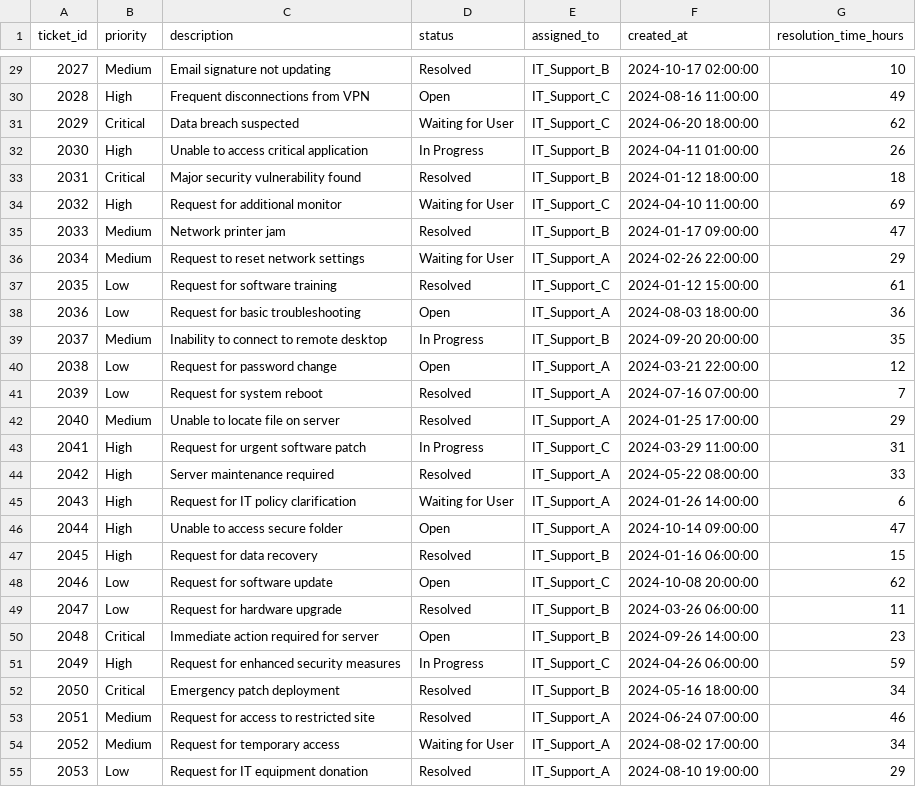
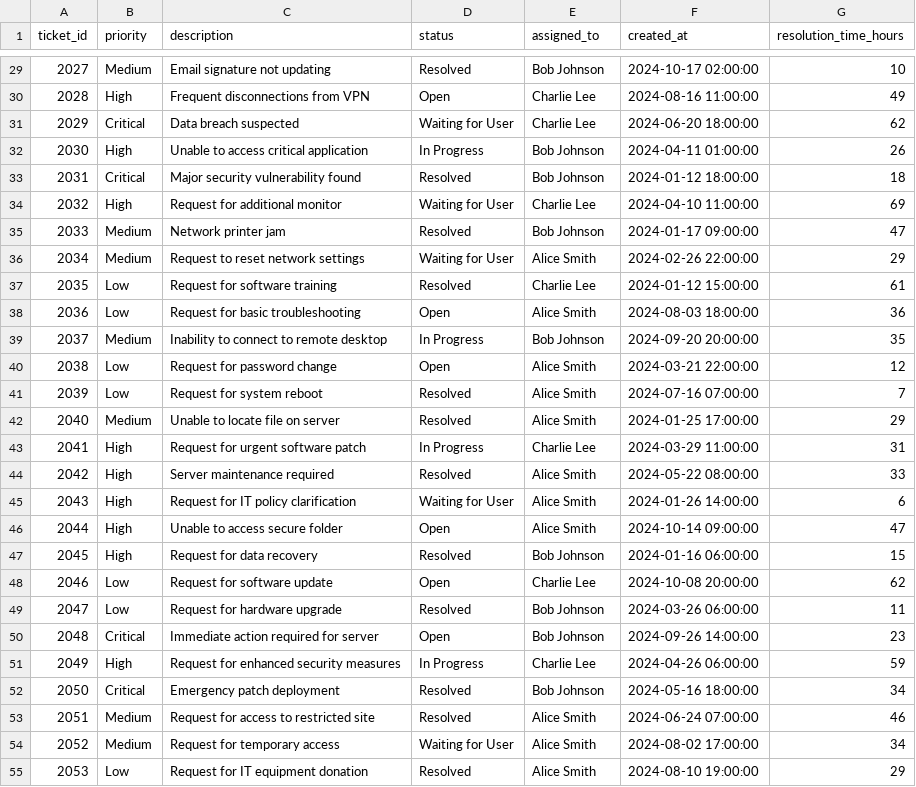
Before and after one commit to FarhadDevelop/CW2_CST1510_M01039453, a CSV file: DATA/it_tickets.csv, drawn as a sheet; only a part is shown, gaps mark what is left out; the diff covers the shown part only.

Commit message:
Update IT ticket assignments to reflect accurate support personnel

```diff
--- a/DATA/it_tickets.csv
+++ b/DATA/it_tickets.csv
@@ -29,27 +29,27 @@ ticket_id,priority,description,status,assigned_to,created_at,resolution_time_hou
-2027,Medium,Email signature not updating,Resolved,IT_Support_B,2024-10-17 02:00:00,10
-2028,High,Frequent disconnections from VPN,Open,IT_Support_C,2024-08-16 11:00:00,49
-2029,Critical,Data breach suspected,Waiting for User,IT_Support_C,2024-06-20 18:00:00,62
-2030,High,Unable to access critical application,In Progress,IT_Support_B,2024-04-11 01:00:00,26
-2031,Critical,Major security vulnerability found,Resolved,IT_Support_B,2024-01-12 18:00:00,18
-2032,High,Request for additional monitor,Waiting for User,IT_Support_C,2024-04-10 11:00:00,69
-2033,Medium,Network printer jam,Resolved,IT_Support_B,2024-01-17 09:00:00,47
-2034,Medium,Request to reset network settings,Waiting for User,IT_Support_A,2024-02-26 22:00:00,29
-2035,Low,Request for software training,Resolved,IT_Support_C,2024-01-12 15:00:00,61
-2036,Low,Request for basic troubleshooting,Open,IT_Support_A,2024-08-03 18:00:00,36
-2037,Medium,Inability to connect to remote desktop,In Progress,IT_Support_B,2024-09-20 20:00:00,35
-2038,Low,Request for password change,Open,IT_Support_A,2024-03-21 22:00:00,12
-2039,Low,Request for system reboot,Resolved,IT_Support_A,2024-07-16 07:00:00,7
-2040,Medium,Unable to locate file on server,Resolved,IT_Support_A,2024-01-25 17:00:00,29
-2041,High,Request for urgent software patch,In Progress,IT_Support_C,2024-03-29 11:00:00,31
-2042,High,Server maintenance required,Resolved,IT_Support_A,2024-05-22 08:00:00,33
-2043,High,Request for IT policy clarification,Waiting for User,IT_Support_A,2024-01-26 14:00:00,6
-2044,High,Unable to access secure folder,Open,IT_Support_A,2024-10-14 09:00:00,47
-2045,High,Request for data recovery,Resolved,IT_Support_B,2024-01-16 06:00:00,15
-2046,Low,Request for software update,Open,IT_Support_C,2024-10-08 20:00:00,62
-2047,Low,Request for hardware upgrade,Resolved,IT_Support_B,2024-03-26 06:00:00,11
-2048,Critical,Immediate action required for server,Open,IT_Support_B,2024-09-26 14:00:00,23
-2049,High,Request for enhanced security measures,In Progress,IT_Support_C,2024-04-26 06:00:00,59
-2050,Critical,Emergency patch deployment,Resolved,IT_Support_B,2024-05-16 18:00:00,34
-2051,Medium,Request for access to restricted site,Resolved,IT_Support_A,2024-06-24 07:00:00,46
-2052,Medium,Request for temporary access,Waiting for User,IT_Support_A,2024-08-02 17:00:00,34
-2053,Low,Request for IT equipment donation,Resolved,IT_Support_A,2024-08-10 19:00:00,29
+2027,Medium,Email signature not updating,Resolved,Bob Johnson,2024-10-17 02:00:00,10
+2028,High,Frequent disconnections from VPN,Open,Charlie Lee,2024-08-16 11:00:00,49
+2029,Critical,Data breach suspected,Waiting for User,Charlie Lee,2024-06-20 18:00:00,62
+2030,High,Unable to access critical application,In Progress,Bob Johnson,2024-04-11 01:00:00,26
+2031,Critical,Major security vulnerability found,Resolved,Bob Johnson,2024-01-12 18:00:00,18
+2032,High,Request for additional monitor,Waiting for User,Charlie Lee,2024-04-10 11:00:00,69
+2033,Medium,Network printer jam,Resolved,Bob Johnson,2024-01-17 09:00:00,47
+2034,Medium,Request to reset network settings,Waiting for User,Alice Smith,2024-02-26 22:00:00,29
+2035,Low,Request for software training,Resolved,Charlie Lee,2024-01-12 15:00:00,61
+2036,Low,Request for basic troubleshooting,Open,Alice Smith,2024-08-03 18:00:00,36
+2037,Medium,Inability to connect to remote desktop,In Progress,Bob Johnson,2024-09-20 20:00:00,35
+2038,Low,Request for password change,Open,Alice Smith,2024-03-21 22:00:00,12
+2039,Low,Request for system reboot,Resolved,Alice Smith,2024-07-16 07:00:00,7
+2040,Medium,Unable to locate file on server,Resolved,Alice Smith,2024-01-25 17:00:00,29
+2041,High,Request for urgent software patch,In Progress,Charlie Lee,2024-03-29 11:00:00,31
+2042,High,Server maintenance required,Resolved,Alice Smith,2024-05-22 08:00:00,33
+2043,High,Request for IT policy clarification,Waiting for User,Alice Smith,2024-01-26 14:00:00,6
+2044,High,Unable to access secure folder,Open,Alice Smith,2024-10-14 09:00:00,47
+2045,High,Request for data recovery,Resolved,Bob Johnson,2024-01-16 06:00:00,15
+2046,Low,Request for software update,Open,Charlie Lee,2024-10-08 20:00:00,62
+2047,Low,Request for hardware upgrade,Resolved,Bob Johnson,2024-03-26 06:00:00,11
+2048,Critical,Immediate action required for server,Open,Bob Johnson,2024-09-26 14:00:00,23
+2049,High,Request for enhanced security measures,In Progress,Charlie Lee,2024-04-26 06:00:00,59
+2050,Critical,Emergency patch deployment,Resolved,Bob Johnson,2024-05-16 18:00:00,34
+2051,Medium,Request for access to restricted site,Resolved,Alice Smith,2024-06-24 07:00:00,46
+2052,Medium,Request for temporary access,Waiting for User,Alice Smith,2024-08-02 17:00:00,34
+2053,Low,Request for IT equipment donation,Resolved,Alice Smith,2024-08-10 19:00:00,29
```
Also changed, not shown: 123 edited cells elsewhere in this file.
